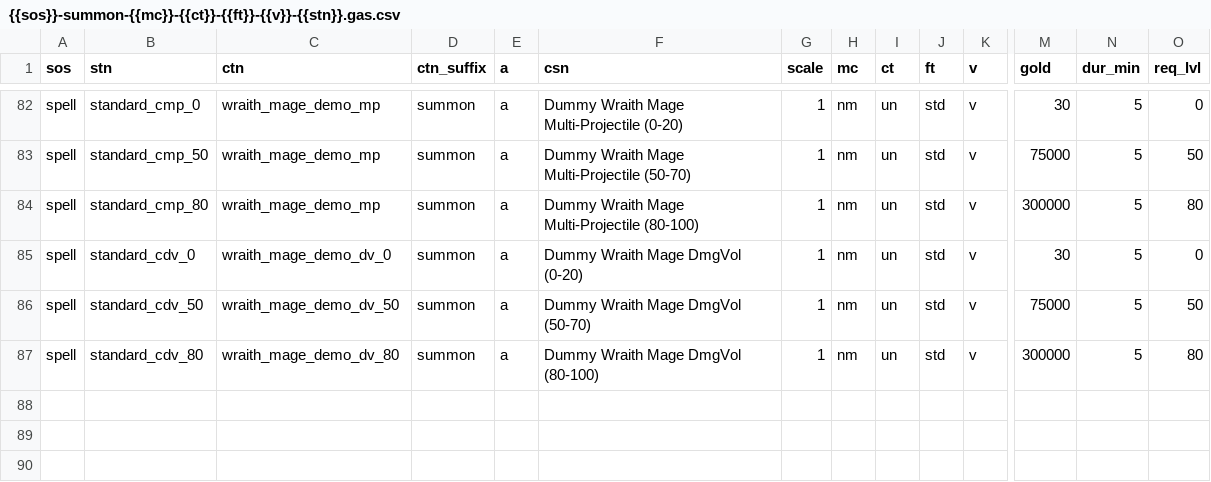
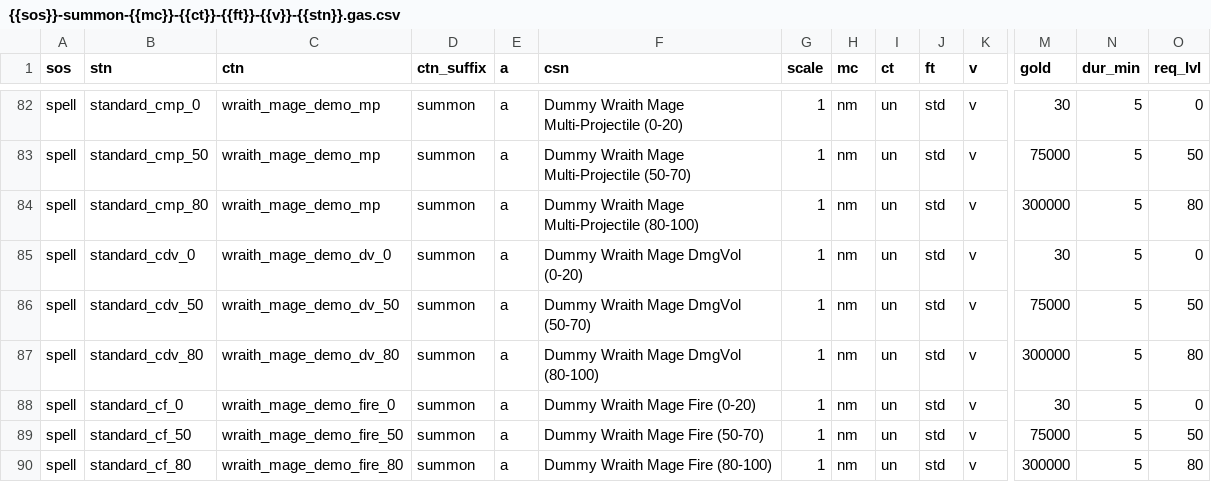
Before and after one commit to foerstj/sumcol, a CSV file: gaspy/jinja/sumcol-demo/summons/{{sos}}-summon-{{mc}}-{{ct}}-{{ft}}-{{v}}-{{stn}}.gas.csv, drawn as a sheet; only a part is shown, gaps mark what is left out; rows hold the shown columns only; the diff names each change by its address in the sheet, - before the commit and + after, or states it on an @@ line.

Commit message:
Add standardized summons with fire damage

```diff
--- a/gaspy/jinja/sumcol-demo/summons/{{sos}}-summon-{{mc}}-{{ct}}-{{ft}}-{{v}}-{{stn}}.gas.csv
+++ b/gaspy/jinja/sumcol-demo/summons/{{sos}}-summon-{{mc}}-{{ct}}-{{ft}}-{{v}}-{{stn}}.gas.csv
+row 88: spell | standard_cf_0 | wraith_mage_demo_fire_0 | summon | a | Dummy Wraith Mage Fire (0-20) | 1 | nm | un | std | v | 30 | 5 | 0
+row 89: spell | standard_cf_50 | wraith_mage_demo_fire_50 | summon | a | Dummy Wraith Mage Fire (50-70) | 1 | nm | un | std | v | 75000 | 5 | 50
+row 90: spell | standard_cf_80 | wraith_mage_demo_fire_80 | summon | a | Dummy Wraith Mage Fire (80-100) | 1 | nm | un | std | v | 300000 | 5 | 80
```
Also changed, not shown: 10 other files.
